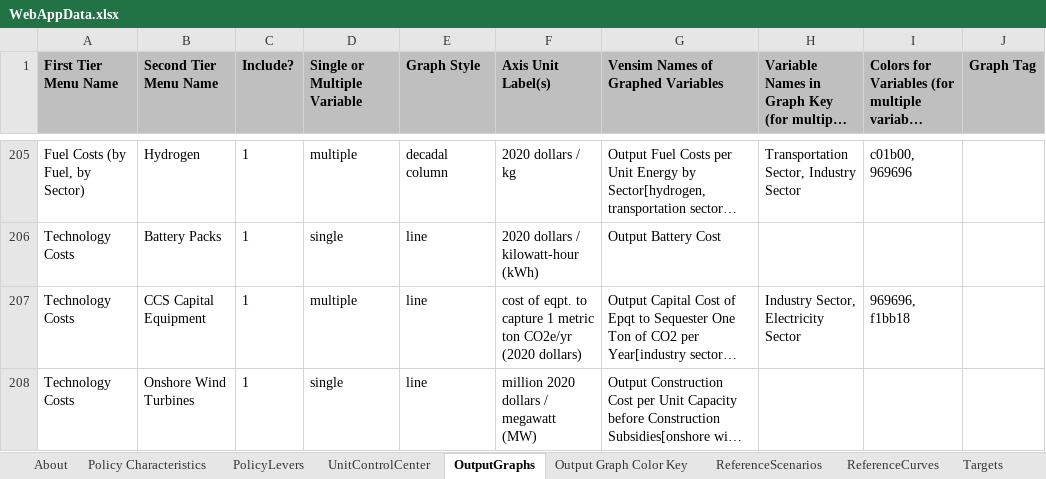
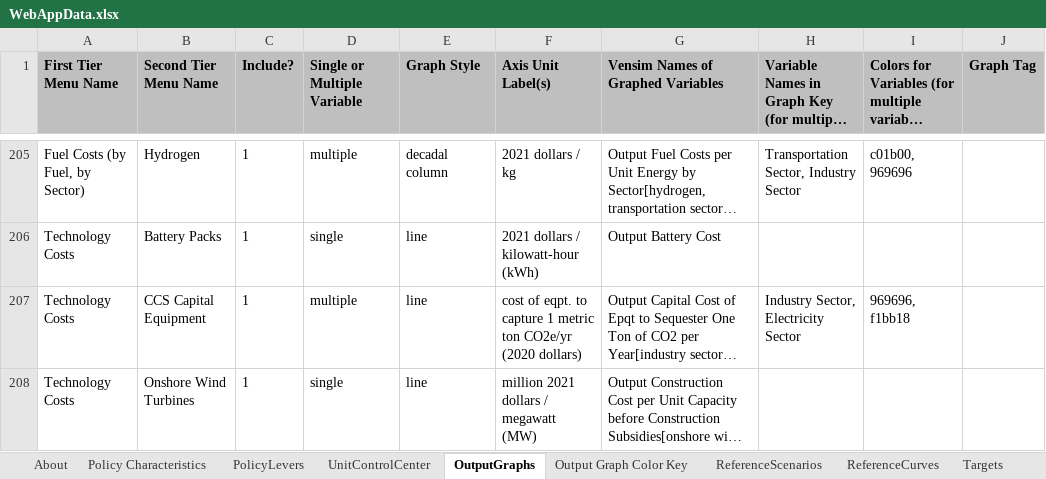
Before and after one commit to EnergyInnovation/eps-pennsylvania, an Excel workbook: WebAppData.xlsx, sheet OutputGraphs, drawn as a sheet; only a part is shown, gaps mark what is left out; long unchanged cells end in …; values as stored, in another font and other column widths than the file's, no borders; conditional formats not drawn; the diff covers the shown part only; the diff names each change by its address in the sheet, - before the commit and + after, or states it on an @@ line.

```diff
--- a/WebAppData.xlsx (sheet OutputGraphs)
+++ b/WebAppData.xlsx (sheet OutputGraphs)
-F205 (Axis Unit Label(s)): 2020 dollars / kg
+F205 (Axis Unit Label(s)): 2021 dollars / kg
-F206 (Axis Unit Label(s)): 2020 dollars / kilowatt-hour (kWh)
+F206 (Axis Unit Label(s)): 2021 dollars / kilowatt-hour (kWh)
-F208 (Axis Unit Label(s)): million 2020 dollars / megawatt (MW)
+F208 (Axis Unit Label(s)): million 2021 dollars / megawatt (MW)
```
Also changed, not shown: 51 edited cells elsewhere in this sheet, sheet PolicyLevers, sheet UnitControlCenter, sheet Policy Characteristics, sheet Target Calculations, sheet About, formulas that keep their value.
